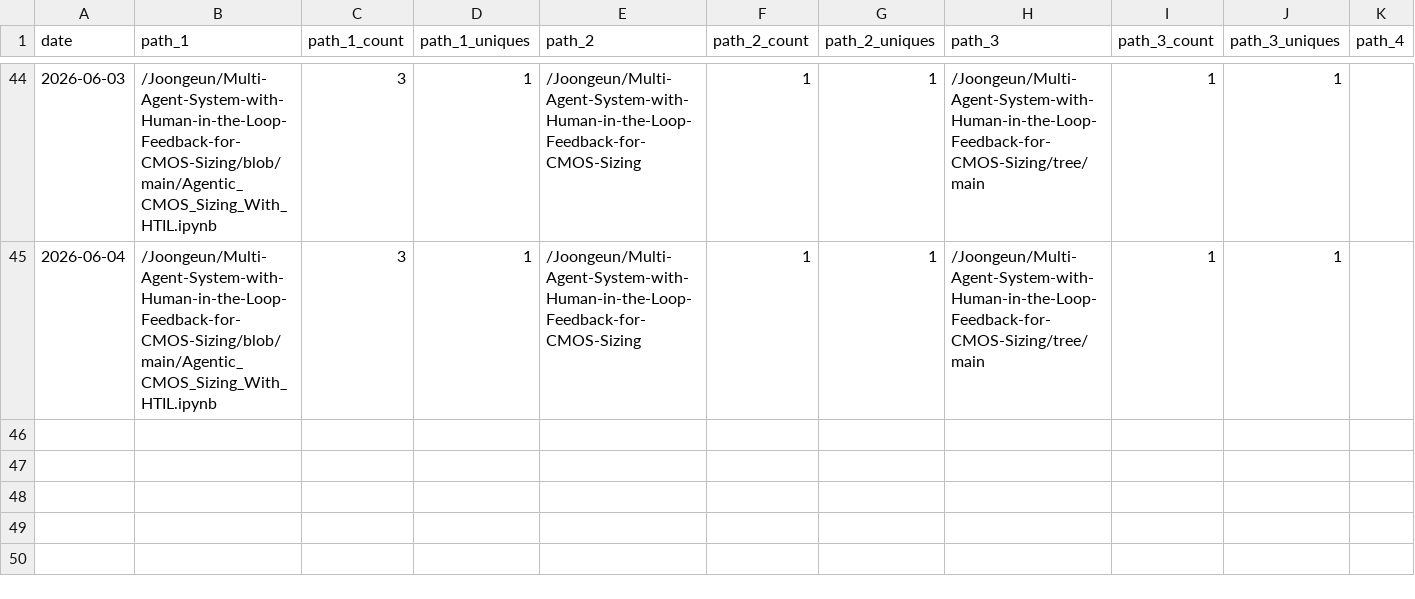
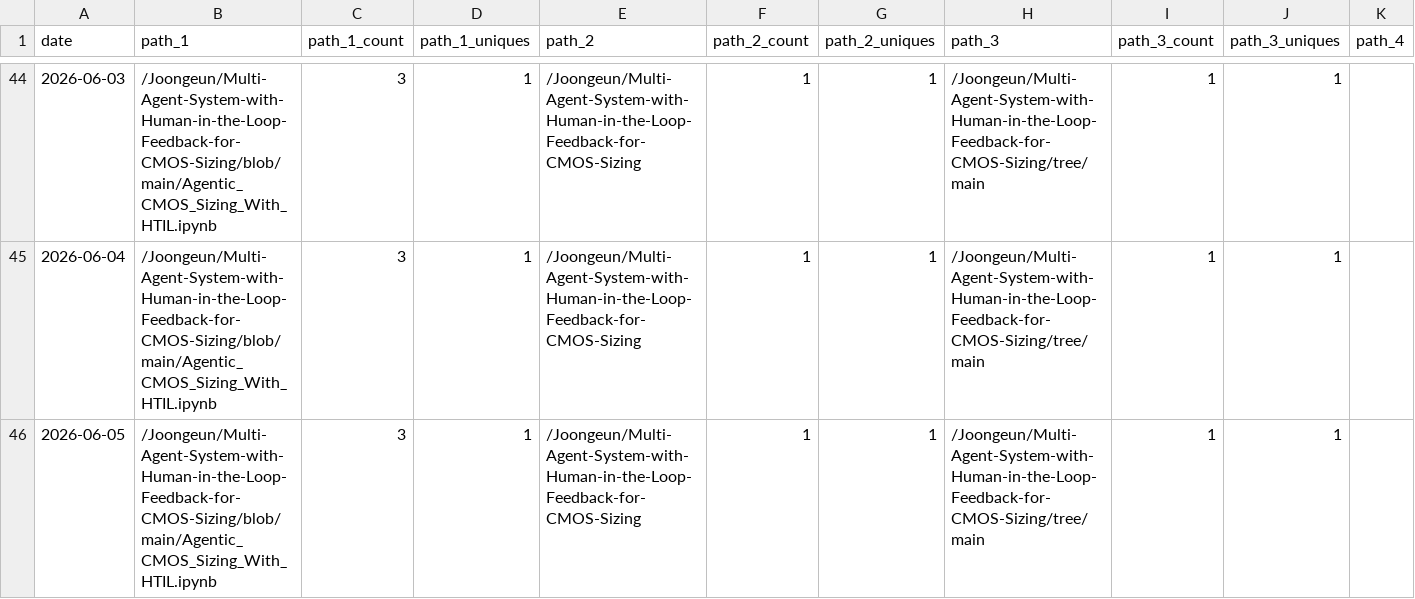
Before and after one commit to Joongeun/Joon_Project_Stats, a CSV file: data/github_paths/Multi-Agent-System-with-Human-in-the-Loop-Feedback-for-CMOS-Sizing.csv, drawn as a sheet; only a part is shown, gaps mark what is left out; rows hold the shown columns only; the diff names each change by its address in the sheet, - before the commit and + after, or states it on an @@ line.

Commit message:
data update

```diff
--- a/data/github_paths/Multi-Agent-System-with-Human-in-the-Loop-Feedback-for-CMOS-Sizing.csv
+++ b/data/github_paths/Multi-Agent-System-with-Human-in-the-Loop-Feedback-for-CMOS-Sizing.csv
+row 46: 2026-06-05 | /Joongeun/Multi-Agent-System-with-Human-in-the-Loop-Feedback-for-CMOS-Sizing/blob/main/Agentic_CMOS_Sizing_With_HTIL.ipynb | 3 | 1 | /Joongeun/Multi-Agent-System-with-Human-in-the-Loop-Feedback-for-CMOS-Sizing | 1 | 1 | /Joongeun/Multi-Agent-System-with-Human-in-the-Loop-Feedback-for-CMOS-Sizing/tree/main | 1 | 1
```
Also changed, not shown: data/github_paths/Badminton-Shuttle-Launcher.csv, data/github_paths/MIT-Internship-2024.csv, 10 other files.
